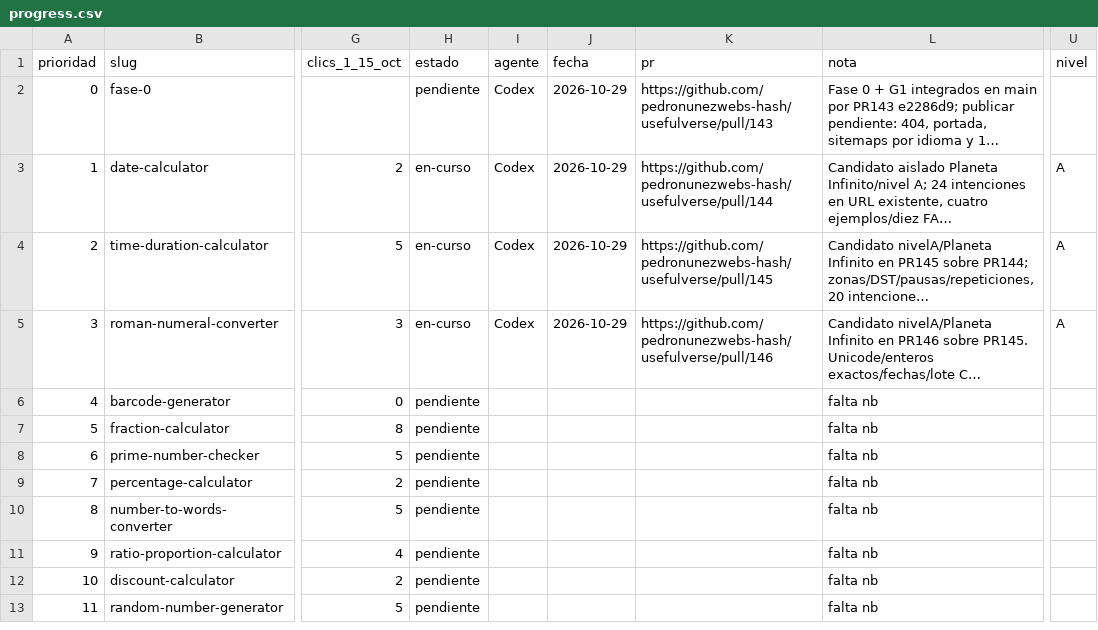
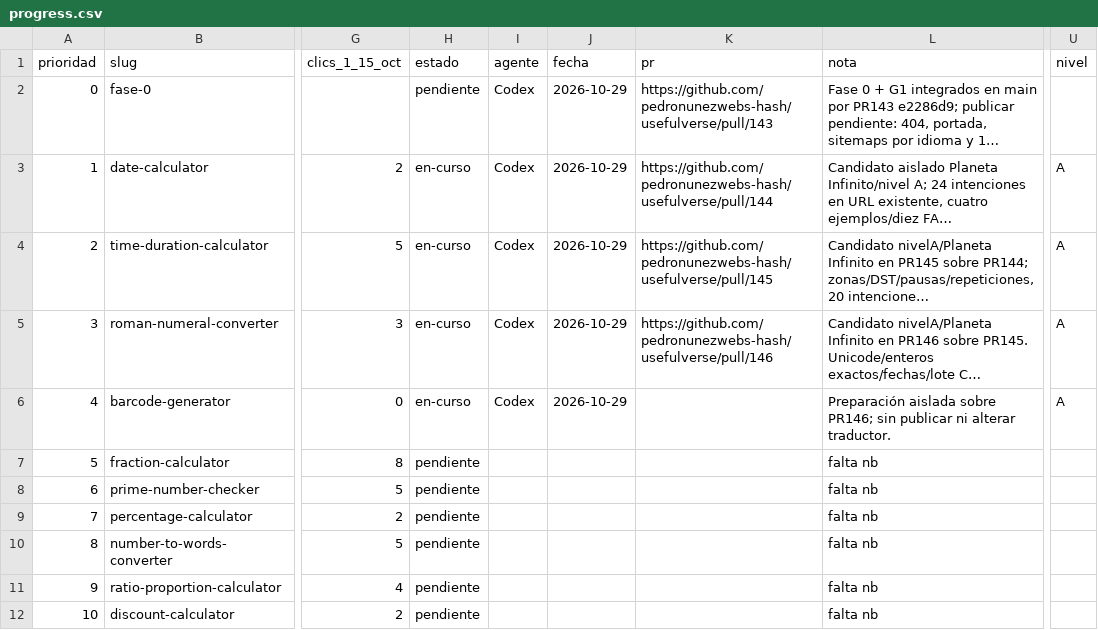
Before and after one commit to pedronunezwebs-hash/usefulverse, a CSV file: docs/quality/progress.csv, drawn as a sheet; only a part is shown, gaps mark what is left out; the shorter side is filled out with more unchanged rows; long unchanged cells end in …; the diff names each change by its address in the sheet, - before the commit and + after, or states it on an @@ line.

```diff
--- a/docs/quality/progress.csv
+++ b/docs/quality/progress.csv
-H6 (estado): pendiente
+H6 (estado): en-curso
-I6 (agente): (empty)
+I6 (agente): Codex
-J6 (fecha): (empty)
+J6 (fecha): 2026-10-29
-L6 (nota): falta nb
+L6 (nota): Preparación aislada sobre PR146; sin publicar ni alterar traductor.
-U6 (nivel): (empty)
+U6 (nivel): A
```
Also changed, not shown: 1 other file.
